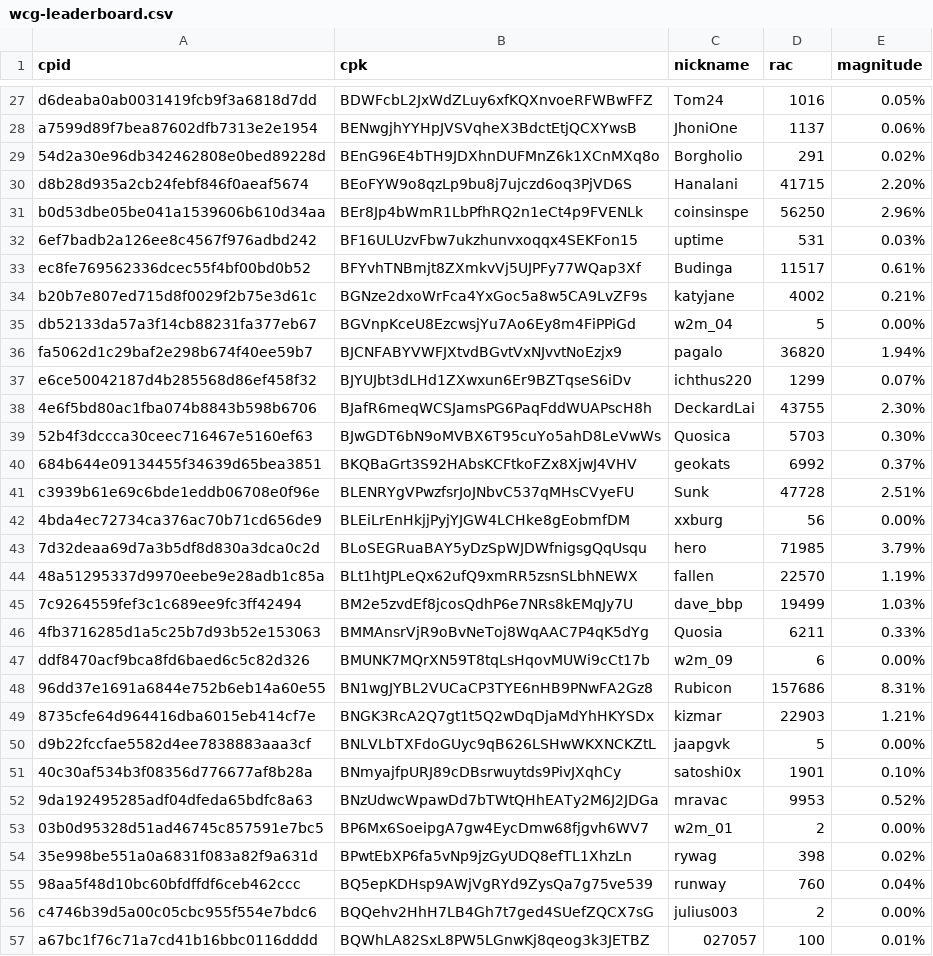
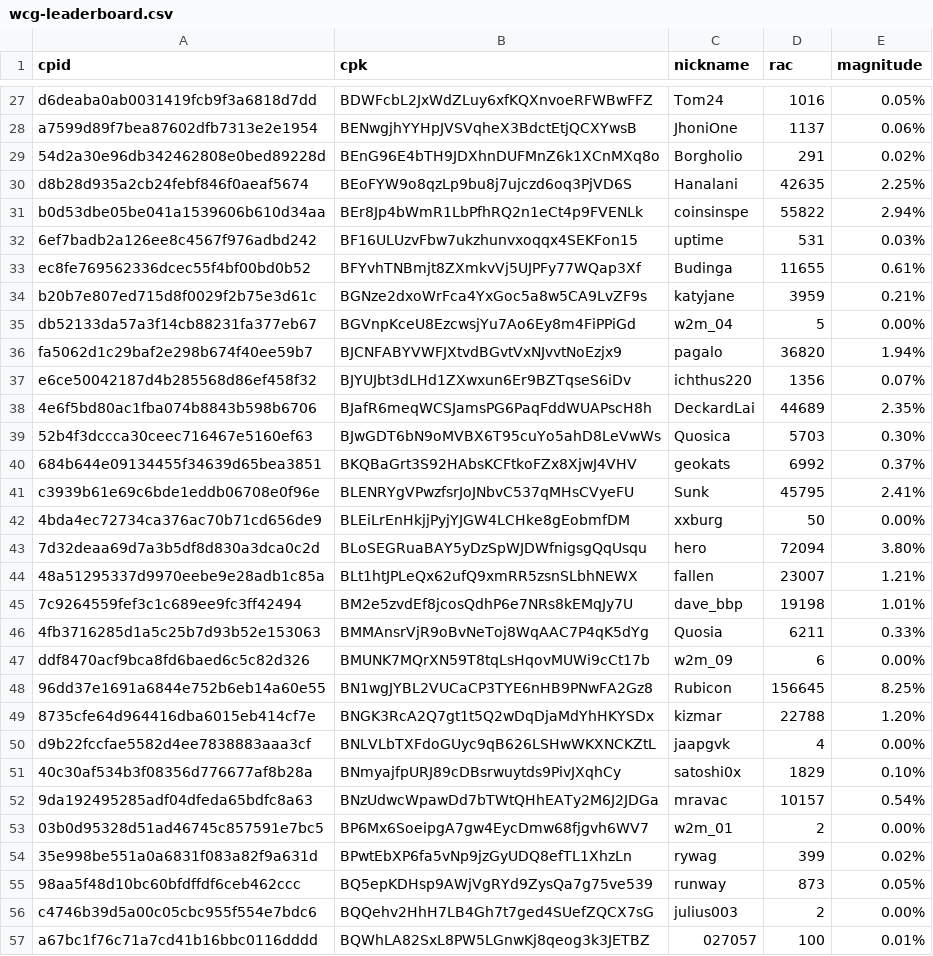
Before and after one commit to biblepay-community/bbp_stats, a CSV file: wcg-leaderboard.csv, drawn as a sheet; only a part is shown, gaps mark what is left out; the diff covers the shown part only.

```diff
--- a/wcg-leaderboard.csv
+++ b/wcg-leaderboard.csv
@@ -29,28 +29,28 @@ a7599d89f7bea87602dfb7313e2e1954,BENwgjhYYHpJVSVqheX3BdctEtjQCXYwsB,JhoniOne,113
 54d2a30e96db342462808e0bed89228d,BEnG96E4bTH9JDXhnDUFMnZ6k1XCnMXq8o,Borgholio,291,0.02%
-d8b28d935a2cb24febf846f0aeaf5674,BEoFYW9o8qzLp9bu8j7ujczd6oq3PjVD6S,Hanalani,41715,2.20%
-b0d53dbe05be041a1539606b610d34aa,BEr8Jp4bWmR1LbPfhRQ2n1eCt4p9FVENLk,coinsinspe,56250,2.96%
+d8b28d935a2cb24febf846f0aeaf5674,BEoFYW9o8qzLp9bu8j7ujczd6oq3PjVD6S,Hanalani,42635,2.25%
+b0d53dbe05be041a1539606b610d34aa,BEr8Jp4bWmR1LbPfhRQ2n1eCt4p9FVENLk,coinsinspe,55822,2.94%
 6ef7badb2a126ee8c4567f976adbd242,BF16ULUzvFbw7ukzhunvxoqqx4SEKFon15,uptime,531,0.03%
-ec8fe769562336dcec55f4bf00bd0b52,BFYvhTNBmjt8ZXmkvVj5UJPFy77WQap3Xf,Budinga,11517,0.61%
-b20b7e807ed715d8f0029f2b75e3d61c,BGNze2dxoWrFca4YxGoc5a8w5CA9LvZF9s,katyjane,4002,0.21%
+ec8fe769562336dcec55f4bf00bd0b52,BFYvhTNBmjt8ZXmkvVj5UJPFy77WQap3Xf,Budinga,11655,0.61%
+b20b7e807ed715d8f0029f2b75e3d61c,BGNze2dxoWrFca4YxGoc5a8w5CA9LvZF9s,katyjane,3959,0.21%
 db52133da57a3f14cb88231fa377eb67,BGVnpKceU8EzcwsjYu7Ao6Ey8m4FiPPiGd,w2m_04,5,0.00%
 fa5062d1c29baf2e298b674f40ee59b7,BJCNFABYVWFJXtvdBGvtVxNJvvtNoEzjx9,pagalo,36820,1.94%
-e6ce50042187d4b285568d86ef458f32,BJYUJbt3dLHd1ZXwxun6Er9BZTqseS6iDv,ichthus220,1299,0.07%
-4e6f5bd80ac1fba074b8843b598b6706,BJafR6meqWCSJamsPG6PaqFddWUAPscH8h,DeckardLai,43755,2.30%
+e6ce50042187d4b285568d86ef458f32,BJYUJbt3dLHd1ZXwxun6Er9BZTqseS6iDv,ichthus220,1356,0.07%
+4e6f5bd80ac1fba074b8843b598b6706,BJafR6meqWCSJamsPG6PaqFddWUAPscH8h,DeckardLai,44689,2.35%
 52b4f3dccca30ceec716467e5160ef63,BJwGDT6bN9oMVBX6T95cuYo5ahD8LeVwWs,Quosica,5703,0.30%
 684b644e09134455f34639d65bea3851,BKQBaGrt3S92HAbsKCFtkoFZx8XjwJ4VHV,geokats,6992,0.37%
-c3939b61e69c6bde1eddb06708e0f96e,BLENRYgVPwzfsrJoJNbvC537qMHsCVyeFU,Sunk,47728,2.51%
-4bda4ec72734ca376ac70b71cd656de9,BLEiLrEnHkjjPyjYJGW4LCHke8gEobmfDM,xxburg,56,0.00%
-7d32deaa69d7a3b5df8d830a3dca0c2d,BLoSEGRuaBAY5yDzSpWJDWfnigsgQqUsqu,hero,71985,3.79%
-48a51295337d9970eebe9e28adb1c85a,BLt1htJPLeQx62ufQ9xmRR5zsnSLbhNEWX,fallen,22570,1.19%
-7c9264559fef3c1c689ee9fc3ff42494,BM2e5zvdEf8jcosQdhP6e7NRs8kEMqJy7U,dave_bbp,19499,1.03%
+c3939b61e69c6bde1eddb06708e0f96e,BLENRYgVPwzfsrJoJNbvC537qMHsCVyeFU,Sunk,45795,2.41%
+4bda4ec72734ca376ac70b71cd656de9,BLEiLrEnHkjjPyjYJGW4LCHke8gEobmfDM,xxburg,50,0.00%
+7d32deaa69d7a3b5df8d830a3dca0c2d,BLoSEGRuaBAY5yDzSpWJDWfnigsgQqUsqu,hero,72094,3.80%
+48a51295337d9970eebe9e28adb1c85a,BLt1htJPLeQx62ufQ9xmRR5zsnSLbhNEWX,fallen,23007,1.21%
+7c9264559fef3c1c689ee9fc3ff42494,BM2e5zvdEf8jcosQdhP6e7NRs8kEMqJy7U,dave_bbp,19198,1.01%
 4fb3716285d1a5c25b7d93b52e153063,BMMAnsrVjR9oBvNeToj8WqAAC7P4qK5dYg,Quosia,6211,0.33%
 ddf8470acf9bca8fd6baed6c5c82d326,BMUNK7MQrXN59T8tqLsHqovMUWi9cCt17b,w2m_09,6,0.00%
-96dd37e1691a6844e752b6eb14a60e55,BN1wgJYBL2VUCaCP3TYE6nHB9PNwFA2Gz8,Rubicon,157686,8.31%
-8735cfe64d964416dba6015eb414cf7e,BNGK3RcA2Q7gt1t5Q2wDqDjaMdYhHKYSDx,kizmar,22903,1.21%
-d9b22fccfae5582d4ee7838883aaa3cf,BNLVLbTXFdoGUyc9qB626LSHwWKXNCKZtL,jaapgvk,5,0.00%
-40c30af534b3f08356d776677af8b28a,BNmyajfpURJ89cDBsrwuytds9PivJXqhCy,satoshi0x,1901,0.10%
-9da192495285adf04dfeda65bdfc8a63,BNzUdwcWpawDd7bTWtQHhEATy2M6J2JDGa,mravac,9953,0.52%
+96dd37e1691a6844e752b6eb14a60e55,BN1wgJYBL2VUCaCP3TYE6nHB9PNwFA2Gz8,Rubicon,156645,8.25%
+8735cfe64d964416dba6015eb414cf7e,BNGK3RcA2Q7gt1t5Q2wDqDjaMdYhHKYSDx,kizmar,22788,1.20%
+d9b22fccfae5582d4ee7838883aaa3cf,BNLVLbTXFdoGUyc9qB626LSHwWKXNCKZtL,jaapgvk,4,0.00%
+40c30af534b3f08356d776677af8b28a,BNmyajfpURJ89cDBsrwuytds9PivJXqhCy,satoshi0x,1829,0.10%
+9da192495285adf04dfeda65bdfc8a63,BNzUdwcWpawDd7bTWtQHhEATy2M6J2JDGa,mravac,10157,0.54%
 03b0d95328d51ad46745c857591e7bc5,BP6Mx6SoeipgA7gw4EycDmw68fjgvh6WV7,w2m_01,2,0.00%
-35e998be551a0a6831f083a82f9a631d,BPwtEbXP6fa5vNp9jzGyUDQ8efTL1XhzLn,rywag,398,0.02%
-98aa5f48d10bc60bfdffdf6ceb462ccc,BQ5epKDHsp9AWjVgRYd9ZysQa7g75ve539,runway,760,0.04%
+35e998be551a0a6831f083a82f9a631d,BPwtEbXP6fa5vNp9jzGyUDQ8efTL1XhzLn,rywag,399,0.02%
+98aa5f48d10bc60bfdffdf6ceb462ccc,BQ5epKDHsp9AWjVgRYd9ZysQa7g75ve539,runway,873,0.05%
 c4746b39d5a00c05cbc955f554e7bdc6,BQQehv2HhH7LB4Gh7t7ged4SUefZQCX7sG,julius003,2,0.00%
```
Also changed, not shown: 26 edited cells elsewhere in this file, dwssummary.csv, reward.csv, 2 other files.
